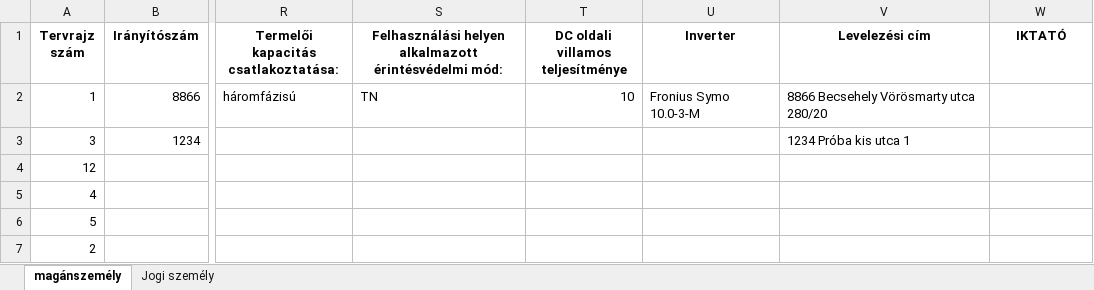
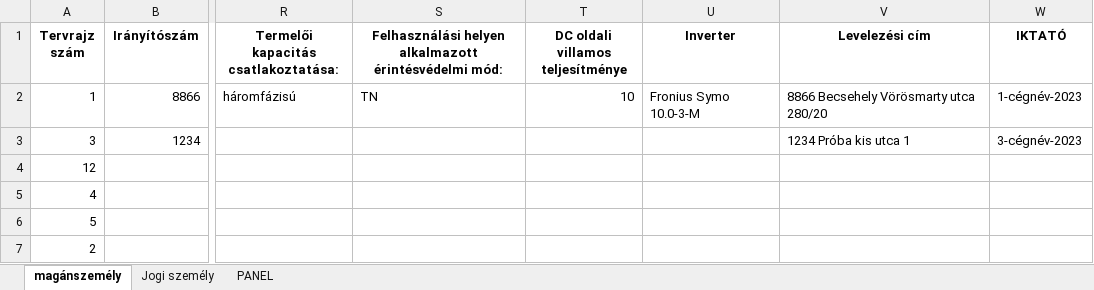
Before and after one commit to ErnstRobert/AUTOMATA, an Excel workbook: Körlevél_HMKE.xlsm, sheet magánszemély, drawn as a sheet; only a part is shown, gaps mark what is left out; values as stored, in another font and other column widths than the file's, no borders; charts and pictures and table styles not drawn; the diff names each change by its address in the sheet, - before the commit and + after, or states it on an @@ line.

```diff
--- a/Körlevél_HMKE.xlsm (sheet magánszemély)
+++ b/Körlevél_HMKE.xlsm (sheet magánszemély)
+sheet tab: PANEL
-W2 (IKTATÓ): (empty)
+W2 (IKTATÓ): 1-cégnév-2023
-W3 (IKTATÓ): (empty)
+W3 (IKTATÓ): 3-cégnév-2023
```
Also changed, not shown: charts or pictures, 1 other file.
